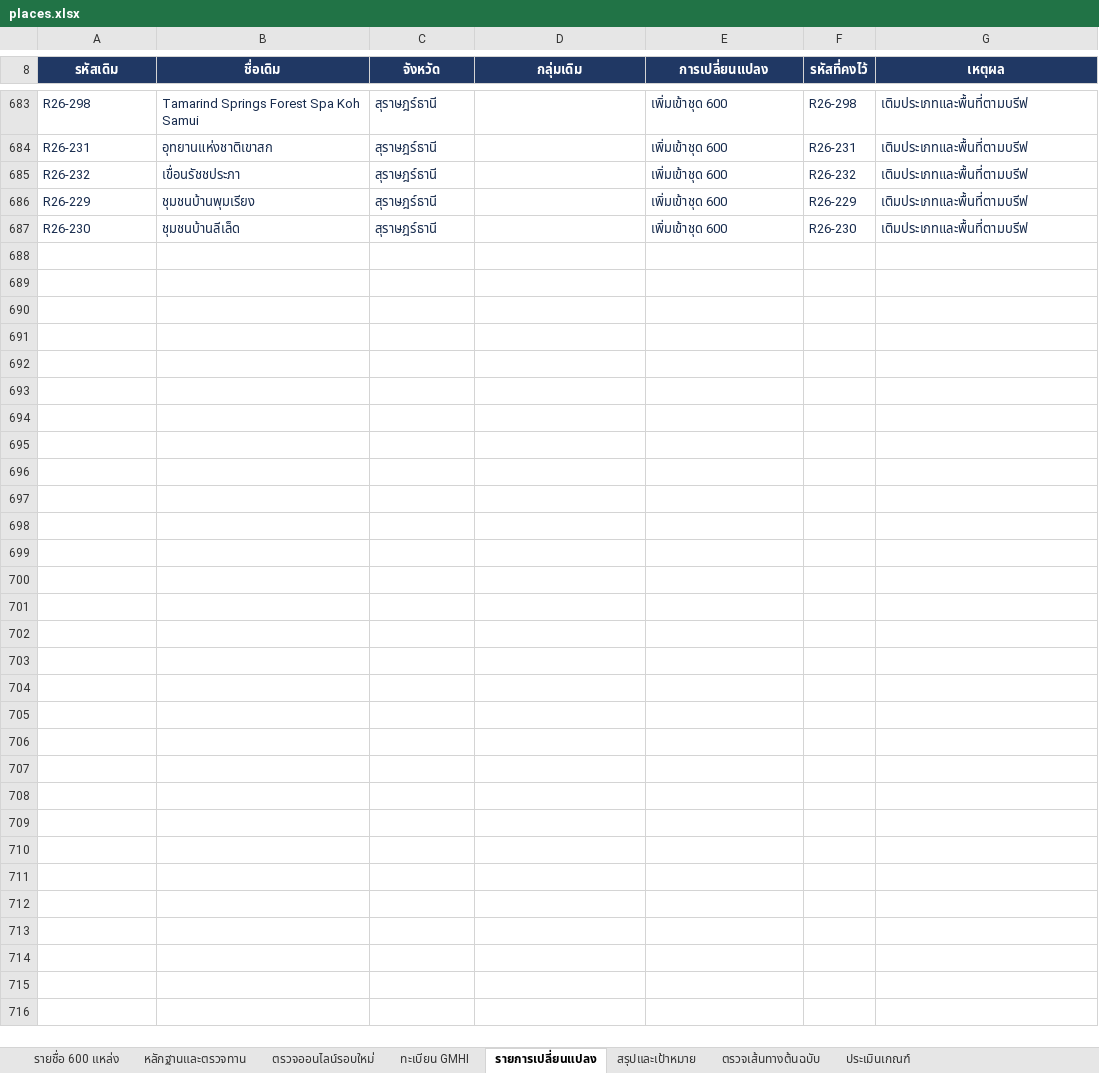
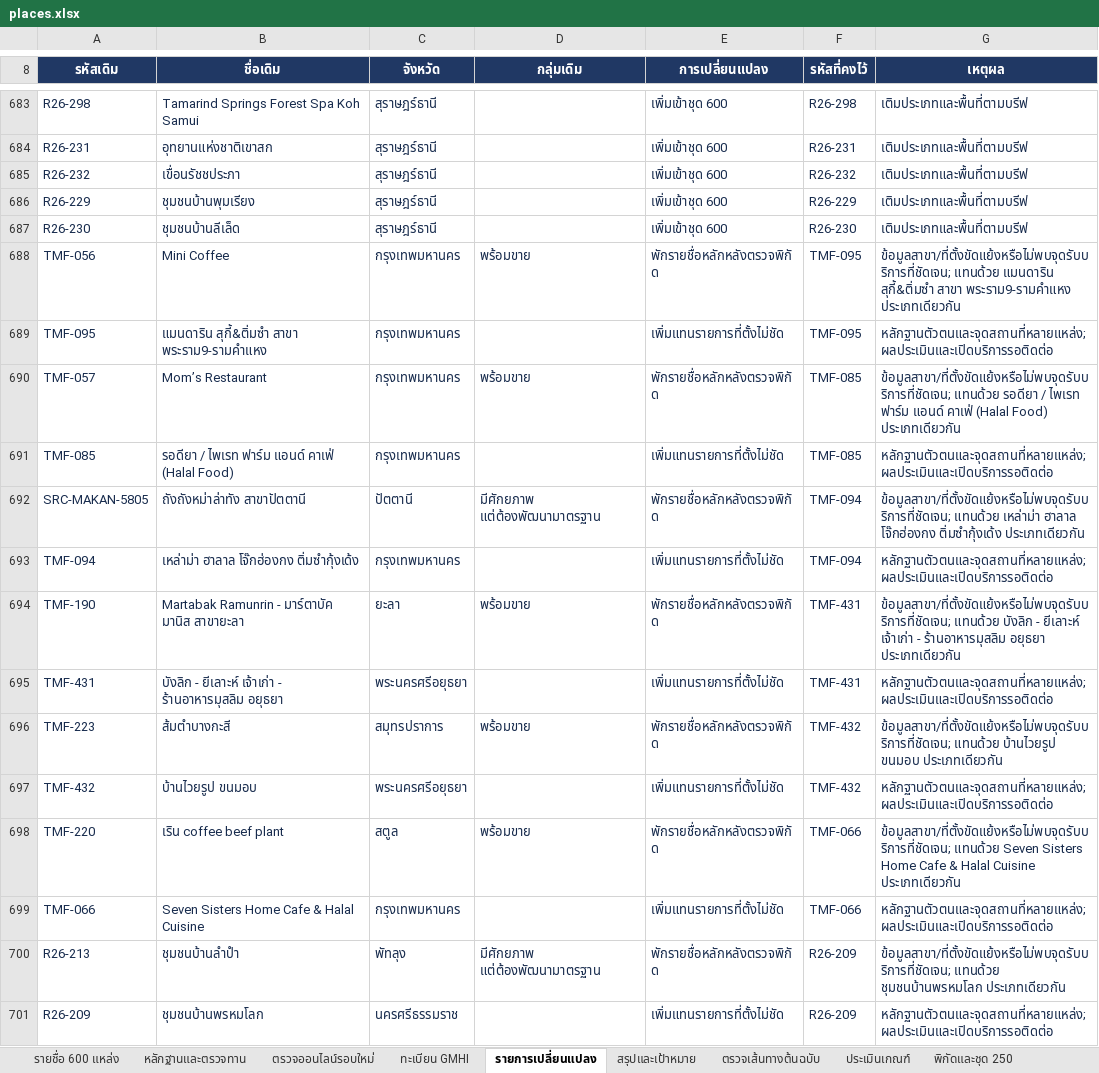
Before and after one commit to kulapongsphiwat/tat-muslim-friendly-tor-map-2026, an Excel workbook: data/places.xlsx, sheet รายการเปลี่ยนแปลง, drawn as a sheet; only a part is shown, gaps mark what is left out; values as stored, in another font and other column widths than the file's, no borders; table styles not drawn; the diff names each change by its address in the sheet, - before the commit and + after, or states it on an @@ line.

```diff
--- a/data/places.xlsx (sheet รายการเปลี่ยนแปลง)
+++ b/data/places.xlsx (sheet รายการเปลี่ยนแปลง)
+sheet tab: พิกัดและชุด 250
+row 688: TMF-056 | Mini Coffee | กรุงเทพมหานคร | พร้อมขาย | พักรายชื่อหลักหลังตรวจพิกัด | TMF-095 | ข้อมูลสาขา/ที่ตั้งขัดแย้งหรือไม่พบจุดรับบริการที่ชัดเจน; แทนด้วย แมนดาริน สุกี้&ติ่มซำ สาขา พระราม9-รามคำแหง ประเภทเดียวกัน
+row 689: TMF-095 | แมนดาริน สุกี้&ติ่มซำ สาขา พระราม9-รามคำแหง | กรุงเทพมหานคร |  | เพิ่มแทนรายการที่ตั้งไม่ชัด | TMF-095 | หลักฐานตัวตนและจุดสถานที่หลายแหล่ง; ผลประเมินและเปิดบริการรอติดต่อ
+row 690: TMF-057 | Mom’s Restaurant | กรุงเทพมหานคร | พร้อมขาย | พักรายชื่อหลักหลังตรวจพิกัด | TMF-085 | ข้อมูลสาขา/ที่ตั้งขัดแย้งหรือไม่พบจุดรับบริการที่ชัดเจน; แทนด้วย รอดียา / ไพเรท ฟาร์ม แอนด์ คาเฟ่ (Halal Food) ประเภทเดียวกัน
+row 691: TMF-085 | รอดียา / ไพเรท ฟาร์ม แอนด์ คาเฟ่ (Halal Food) | กรุงเทพมหานคร |  | เพิ่มแทนรายการที่ตั้งไม่ชัด | TMF-085 | หลักฐานตัวตนและจุดสถานที่หลายแหล่ง; ผลประเมินและเปิดบริการรอติดต่อ
+row 692: SRC-MAKAN-5805 | ถังถังหม่าล่าทัง สาขาปัตตานี | ปัตตานี | มีศักยภาพ แต่ต้องพัฒนามาตรฐาน | พักรายชื่อหลักหลังตรวจพิกัด | TMF-094 | ข้อมูลสาขา/ที่ตั้งขัดแย้งหรือไม่พบจุดรับบริการที่ชัดเจน; แทนด้วย เหล่าม่า ฮาลาล โจ๊กฮ่องกง ติ่มซำกุ้งเด้ง ประเภทเดียวกัน
+row 693: TMF-094 | เหล่าม่า ฮาลาล โจ๊กฮ่องกง ติ่มซำกุ้งเด้ง | กรุงเทพมหานคร |  | เพิ่มแทนรายการที่ตั้งไม่ชัด | TMF-094 | หลักฐานตัวตนและจุดสถานที่หลายแหล่ง; ผลประเมินและเปิดบริการรอติดต่อ
+row 694: TMF-190 | Martabak Ramunrin - มาร์ตาบัค มานิส สาขายะลา | ยะลา | พร้อมขาย | พักรายชื่อหลักหลังตรวจพิกัด | TMF-431 | ข้อมูลสาขา/ที่ตั้งขัดแย้งหรือไม่พบจุดรับบริการที่ชัดเจน; แทนด้วย บังลิก - ยีเลาะห์ เจ้าเก่า - ร้านอาหารมุสลิม อยุธยา ประเภทเดียวกัน
+row 695: TMF-431 | บังลิก - ยีเลาะห์ เจ้าเก่า - ร้านอาหารมุสลิม อยุธยา | พระนครศรีอยุธยา |  | เพิ่มแทนรายการที่ตั้งไม่ชัด | TMF-431 | หลักฐานตัวตนและจุดสถานที่หลายแหล่ง; ผลประเมินและเปิดบริการรอติดต่อ
+row 696: TMF-223 | ส้มตำบางกะสี | สมุทรปราการ | พร้อมขาย | พักรายชื่อหลักหลังตรวจพิกัด | TMF-432 | ข้อมูลสาขา/ที่ตั้งขัดแย้งหรือไม่พบจุดรับบริการที่ชัดเจน; แทนด้วย บ้านไวยรูป ขนมอบ ประเภทเดียวกัน
+row 697: TMF-432 | บ้านไวยรูป ขนมอบ | พระนครศรีอยุธยา |  | เพิ่มแทนรายการที่ตั้งไม่ชัด | TMF-432 | หลักฐานตัวตนและจุดสถานที่หลายแหล่ง; ผลประเมินและเปิดบริการรอติดต่อ
+row 698: TMF-220 | เริน coffee beef plant | สตูล | พร้อมขาย | พักรายชื่อหลักหลังตรวจพิกัด | TMF-066 | ข้อมูลสาขา/ที่ตั้งขัดแย้งหรือไม่พบจุดรับบริการที่ชัดเจน; แทนด้วย Seven Sisters Home Cafe & Halal Cuisine ประเภทเดียวกัน
+row 699: TMF-066 | Seven Sisters Home Cafe & Halal Cuisine | กรุงเทพมหานคร |  | เพิ่มแทนรายการที่ตั้งไม่ชัด | TMF-066 | หลักฐานตัวตนและจุดสถานที่หลายแหล่ง; ผลประเมินและเปิดบริการรอติดต่อ
+row 700: R26-213 | ชุมชนบ้านลำปำ | พัทลุง | มีศักยภาพ แต่ต้องพัฒนามาตรฐาน | พักรายชื่อหลักหลังตรวจพิกัด | R26-209 | ข้อมูลสาขา/ที่ตั้งขัดแย้งหรือไม่พบจุดรับบริการที่ชัดเจน; แทนด้วย ชุมชนบ้านพรหมโลก ประเภทเดียวกัน
+row 701: R26-209 | ชุมชนบ้านพรหมโลก | นครศรีธรรมราช |  | เพิ่มแทนรายการที่ตั้งไม่ชัด | R26-209 | หลักฐานตัวตนและจุดสถานที่หลายแหล่ง; ผลประเมินและเปิดบริการรอติดต่อ
```
Also changed, not shown: sheet ตรวจออนไลน์รอบใหม่, sheet หลักฐานและตรวจทาน, sheet รายชื่อ 600 แหล่ง, sheet สรุปและเป้าหมาย, sheet ประเมินเกณฑ์, sheet ตรวจเส้นทางต้นฉบับ, 5 other files.
